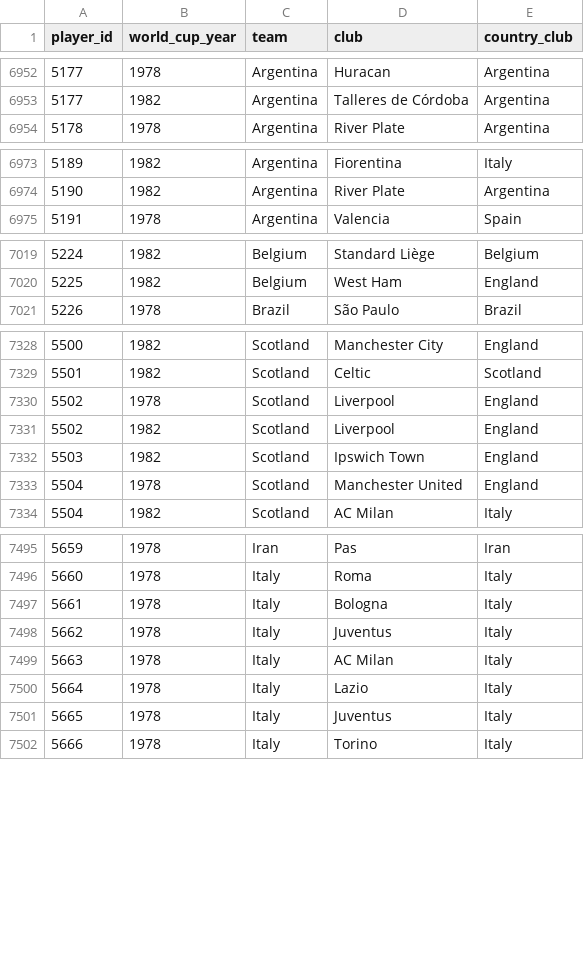
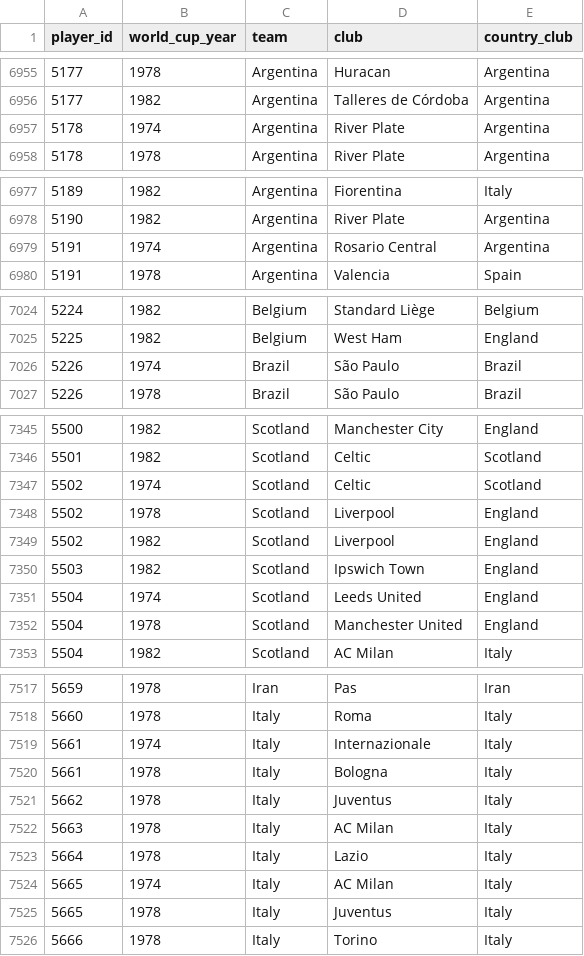
Before and after one commit to rbetis35/mundiales-futbol-datos, a CSV file: WorldCups/players/player_world_cups.csv, drawn as a sheet; only a part is shown, gaps mark what is left out; the diff covers the shown part only.

```diff
--- a/WorldCups/players/player_world_cups.csv
+++ b/WorldCups/players/player_world_cups.csv
@@ -6953,2 +6956,3 @@ player_id,world_cup_year,team,club,country_club
 5177,1982,Argentina,Talleres de Córdoba,Argentina
+5178,1974,Argentina,River Plate,Argentina
 5178,1978,Argentina,River Plate,Argentina
@@ -6974,2 +6978,3 @@ player_id,world_cup_year,team,club,country_club
 5190,1982,Argentina,River Plate,Argentina
+5191,1974,Argentina,Rosario Central,Argentina
 5191,1978,Argentina,Valencia,Spain
@@ -7020,2 +7025,3 @@ player_id,world_cup_year,team,club,country_club
 5225,1982,Belgium,West Ham,England
+5226,1974,Brazil,São Paulo,Brazil
 5226,1978,Brazil,São Paulo,Brazil
@@ -7329,2 +7346,3 @@ player_id,world_cup_year,team,club,country_club
 5501,1982,Scotland,Celtic,Scotland
+5502,1974,Scotland,Celtic,Scotland
 5502,1978,Scotland,Liverpool,England
@@ -7332,2 +7350,3 @@ player_id,world_cup_year,team,club,country_club
 5503,1982,Scotland,Ipswich Town,England
+5504,1974,Scotland,Leeds United,England
 5504,1978,Scotland,Manchester United,England
@@ -7496,2 +7518,3 @@ player_id,world_cup_year,team,club,country_club
 5660,1978,Italy,Roma,Italy
+5661,1974,Italy,Internazionale,Italy
 5661,1978,Italy,Bologna,Italy
@@ -7500,2 +7523,3 @@ player_id,world_cup_year,team,club,country_club
 5664,1978,Italy,Lazio,Italy
+5665,1974,Italy,AC Milan,Italy
 5665,1978,Italy,Juventus,Italy
```
Also changed, not shown: 18 added rows elsewhere in this file.
